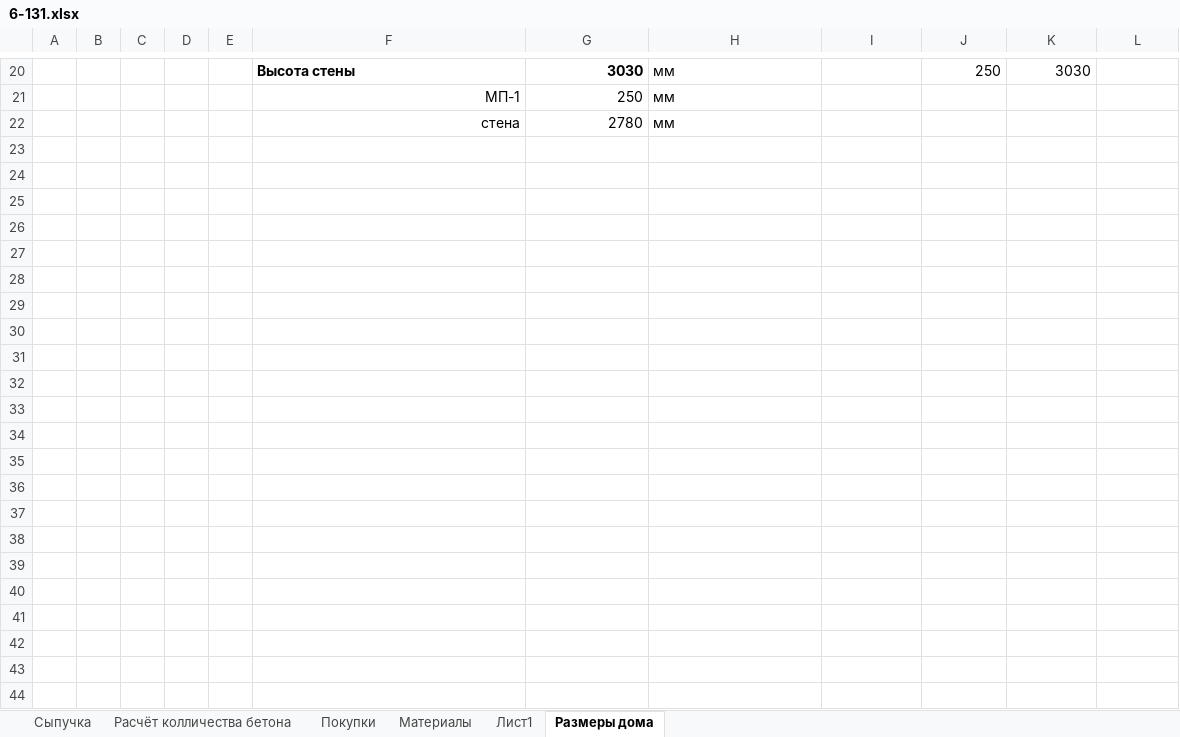
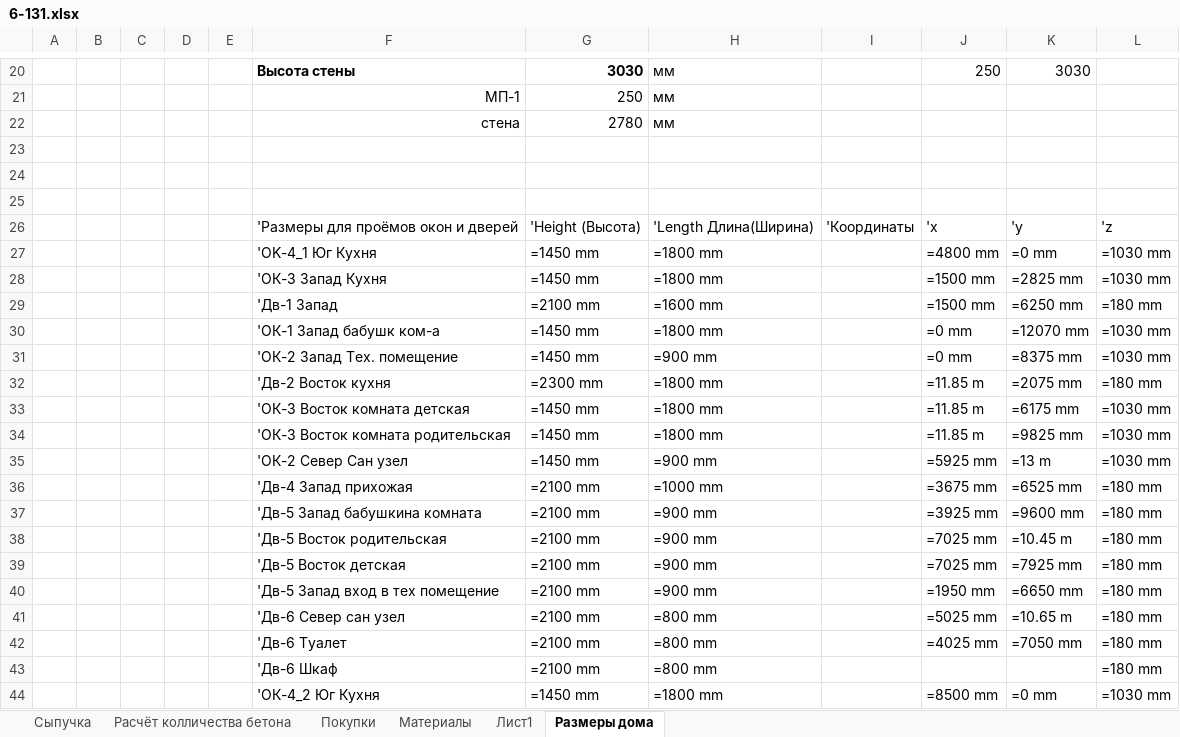
Before and after one commit to zip1982b/my_home, an Excel workbook: 6-131.xlsx, sheet Размеры дома, drawn as a sheet; only a part is shown, gaps mark what is left out; values as stored, in another font and other column widths than the file's, no borders; table styles not drawn; the diff names each change by its address in the sheet, - before the commit and + after, or states it on an @@ line.

Commit message:
выставил высоты окон и дверей

```diff
--- a/6-131.xlsx (sheet Размеры дома)
+++ b/6-131.xlsx (sheet Размеры дома)
+row 23: (empty)
+row 24: (empty)
+row 25: (empty)
+row 26:  |  |  |  |  | 'Размеры для проёмов окон и дверей | 'Height (Высота) | 'Length Длина(Ширина) | 'Координаты | 'x | 'y | 'z
+row 27:  |  |  |  |  | 'OK-4_1 Юг Кухня | =1450 mm | =1800 mm |  | =4800 mm | =0 mm | =1030 mm
+row 28:  |  |  |  |  | 'ОК-3 Запад Кухня | =1450 mm | =1800 mm |  | =1500 mm | =2825 mm | =1030 mm
+row 29:  |  |  |  |  | 'Дв-1 Запад | =2100 mm | =1600 mm |  | =1500 mm | =6250 mm | =180 mm
+row 30:  |  |  |  |  | 'ОК-1 Запад бабушк ком-а | =1450 mm | =1800 mm |  | =0 mm | =12070 mm | =1030 mm
+row 31:  |  |  |  |  | 'ОК-2 Запад Тех. помещение | =1450 mm | =900 mm |  | =0 mm | =8375 mm | =1030 mm
+row 32:  |  |  |  |  | 'Дв-2 Восток кухня | =2300 mm | =1800 mm |  | =11.85 m | =2075 mm | =180 mm
+row 33:  |  |  |  |  | 'ОК-3 Восток комната детская | =1450 mm | =1800 mm |  | =11.85 m | =6175 mm | =1030 mm
+row 34:  |  |  |  |  | 'ОК-3 Восток комната родительская | =1450 mm | =1800 mm |  | =11.85 m | =9825 mm | =1030 mm
+row 35:  |  |  |  |  | 'ОК-2 Север Сан узел | =1450 mm | =900 mm |  | =5925 mm | =13 m | =1030 mm
+row 36:  |  |  |  |  | 'Дв-4 Запад прихожая | =2100 mm | =1000 mm |  | =3675 mm | =6525 mm | =180 mm
+row 37:  |  |  |  |  | 'Дв-5 Запад бабушкина комната | =2100 mm | =900 mm |  | =3925 mm | =9600 mm | =180 mm
+row 38:  |  |  |  |  | 'Дв-5 Восток родительская | =2100 mm | =900 mm |  | =7025 mm | =10.45 m | =180 mm
+row 39:  |  |  |  |  | 'Дв-5 Восток детская | =2100 mm | =900 mm |  | =7025 mm | =7925 mm | =180 mm
+row 40:  |  |  |  |  | 'Дв-5 Запад вход в тех помещение | =2100 mm | =900 mm |  | =1950 mm | =6650 mm | =180 mm
+row 41:  |  |  |  |  | 'Дв-6 Север сан узел | =2100 mm | =800 mm |  | =5025 mm | =10.65 m | =180 mm
+row 42:  |  |  |  |  | 'Дв-6 Туалет | =2100 mm | =800 mm |  | =4025 mm | =7050 mm | =180 mm
+row 43:  |  |  |  |  | 'Дв-6 Шкаф | =2100 mm | =800 mm |  |  |  | =180 mm
+row 44:  |  |  |  |  | 'ОК-4_2 Юг Кухня | =1450 mm | =1800 mm |  | =8500 mm | =0 mm | =1030 mm
```
Also changed, not shown: 4 other files.
